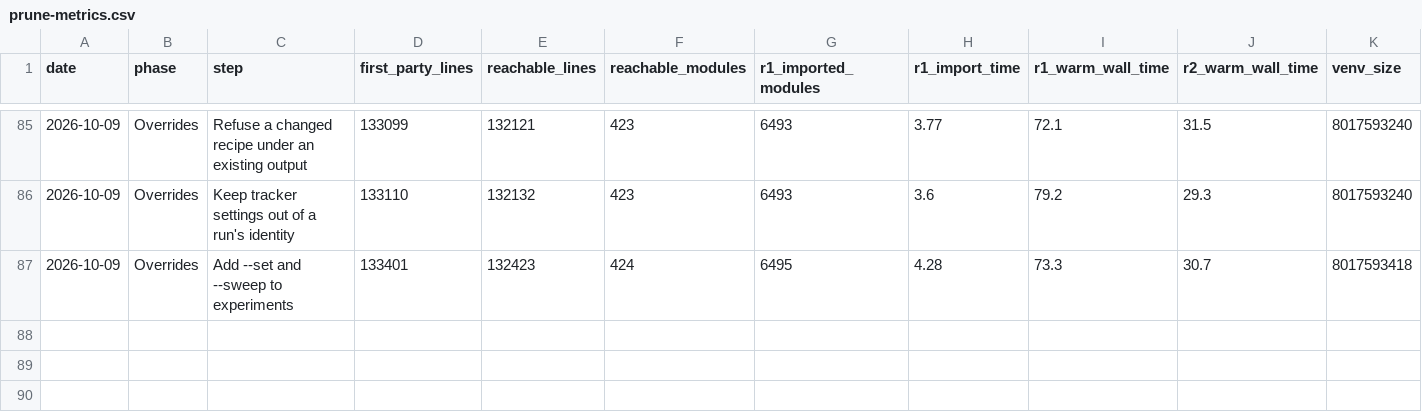
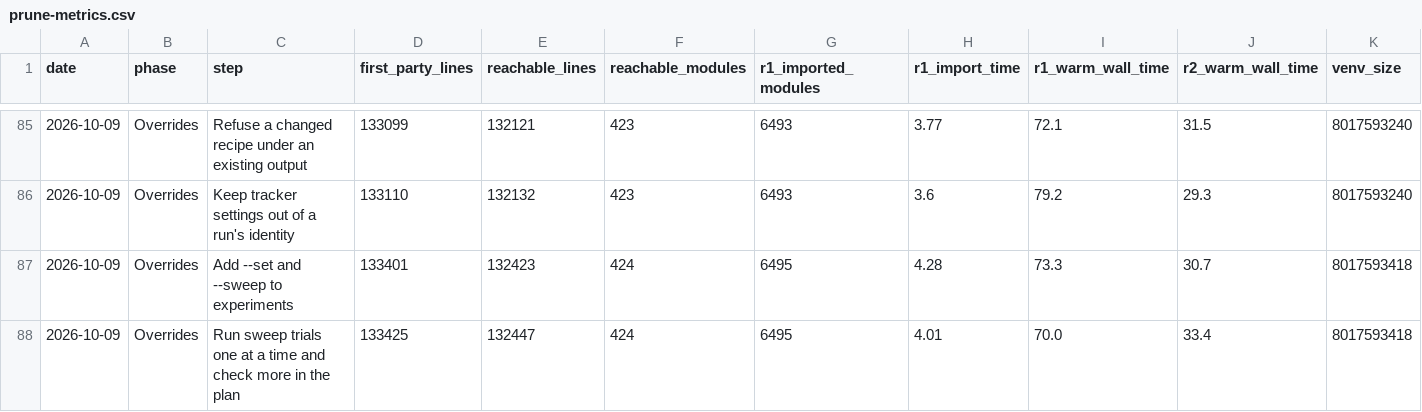
Before and after one commit to jasgcode/Poorin, a CSV file: docs/poorin/prune-metrics.csv, drawn as a sheet; only a part is shown, gaps mark what is left out.

Commit message:
[poorin] Run sweep trials one at a time and check more in the plan
Under --run, a sweep with more than one trial now requires
--max-concurrent 1; any other value, and no flag, is a usage error.
Fray's LocalClient runs each trial's job as a thread of one process.
Levanter's tracker is process-global, and outside a notebook a second
wandb.init returns the run the process already has open, so trials
running at once logged into one W&B run and could write
tracker_metrics.jsonl into another trial's output, which sweep
selection reads. The plan and --show-config of a sweep need no flag.
--max-concurrent takes only positive integers: the runner read 0 as
its default of 8, which let a sweep slip past the rule.

The plan now reports two errors that only --run reported before. A
--resume with nothing at a returned handle's path is refused without
--run, as the spec says, and an --accept-drift name that matches no
drifted artifact fails the plan with the same check run() uses.

An override's name now spells the value YAML reads, not its text.
steps=010, which YAML 1.1 decodes to 8, was named steps=10. A string
that Python reads as a number is still spelled as that number, so
1e-3, which YAML 1.1 reads as a string, shares a name with 0.001.
Decision D94.

```diff
--- a/docs/poorin/prune-metrics.csv
+++ b/docs/poorin/prune-metrics.csv
@@ -87 +87,2 @@ date,phase,step,first_party_lines,reachable_lines,reachable_modules,r1_imported_
 2026-10-09,Overrides,Add --set and --sweep to experiments,133401,132423,424,6495,4.28,73.3,30.7,8017593418
+2026-10-09,Overrides,Run sweep trials one at a time and check more in the plan,133425,132447,424,6495,4.01,70.0,33.4,8017593418
```
Also changed, not shown: 10 other files.
